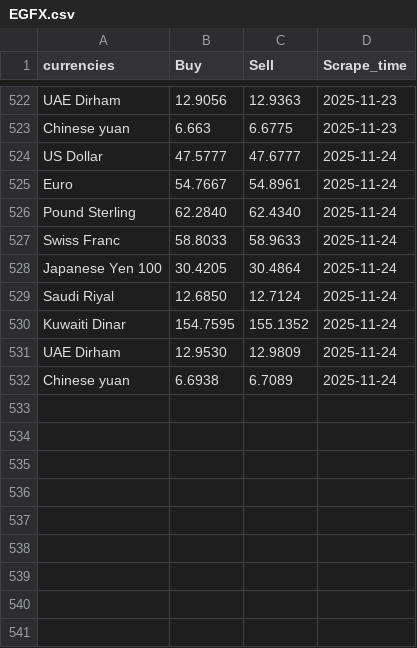
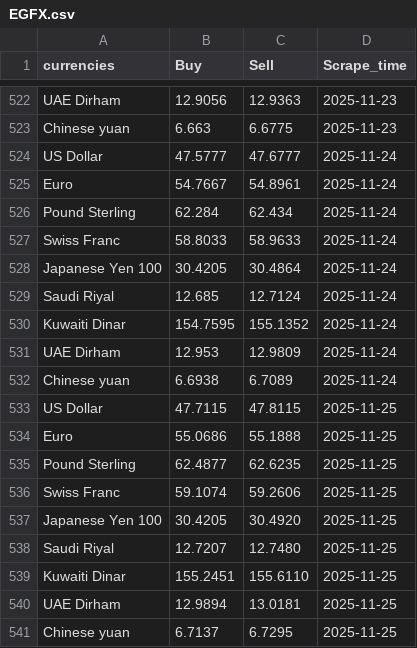
Before and after one commit to Imr-u/Afri_Rate, a CSV file: Scraper_&_datasets/Egypt_fx/EGFX.csv, drawn as a sheet; only a part is shown, gaps mark what is left out.

```diff
--- a/Scraper_&_datasets/Egypt_fx/EGFX.csv
+++ b/Scraper_&_datasets/Egypt_fx/EGFX.csv
@@ -525,8 +525,17 @@ US Dollar,47.5777,47.6777,2025-11-24
 Euro,54.7667,54.8961,2025-11-24
-Pound Sterling,62.2840,62.4340,2025-11-24
+Pound Sterling,62.284,62.434,2025-11-24
 Swiss Franc,58.8033,58.9633,2025-11-24
 Japanese Yen 100,30.4205,30.4864,2025-11-24
-Saudi Riyal,12.6850,12.7124,2025-11-24
+Saudi Riyal,12.685,12.7124,2025-11-24
 Kuwaiti Dinar,154.7595,155.1352,2025-11-24
-UAE Dirham,12.9530,12.9809,2025-11-24
+UAE Dirham,12.953,12.9809,2025-11-24
 Chinese yuan,6.6938,6.7089,2025-11-24
+US Dollar,47.7115,47.8115,2025-11-25
+Euro,55.0686,55.1888,2025-11-25
+Pound Sterling,62.4877,62.6235,2025-11-25
+Swiss Franc,59.1074,59.2606,2025-11-25
+Japanese Yen 100,30.4205,30.4920,2025-11-25
+Saudi Riyal,12.7207,12.7480,2025-11-25
+Kuwaiti Dinar,155.2451,155.6110,2025-11-25
+UAE Dirham,12.9894,13.0181,2025-11-25
+Chinese yuan,6.7137,6.7295,2025-11-25
```
